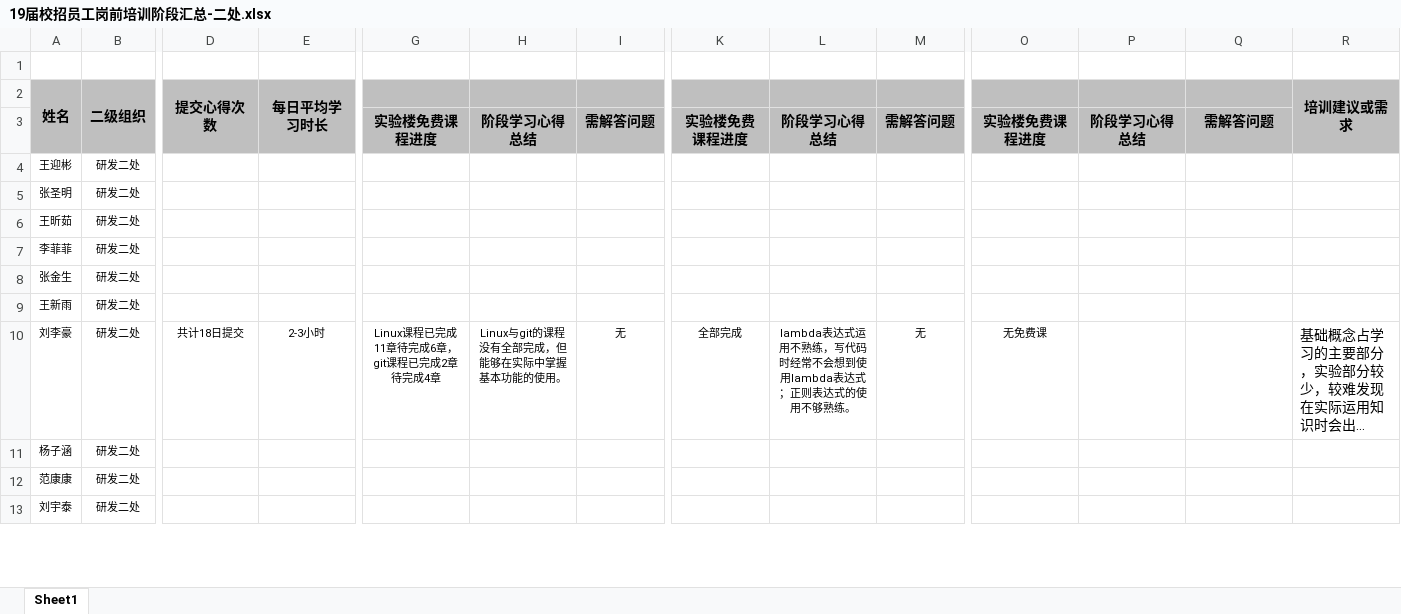
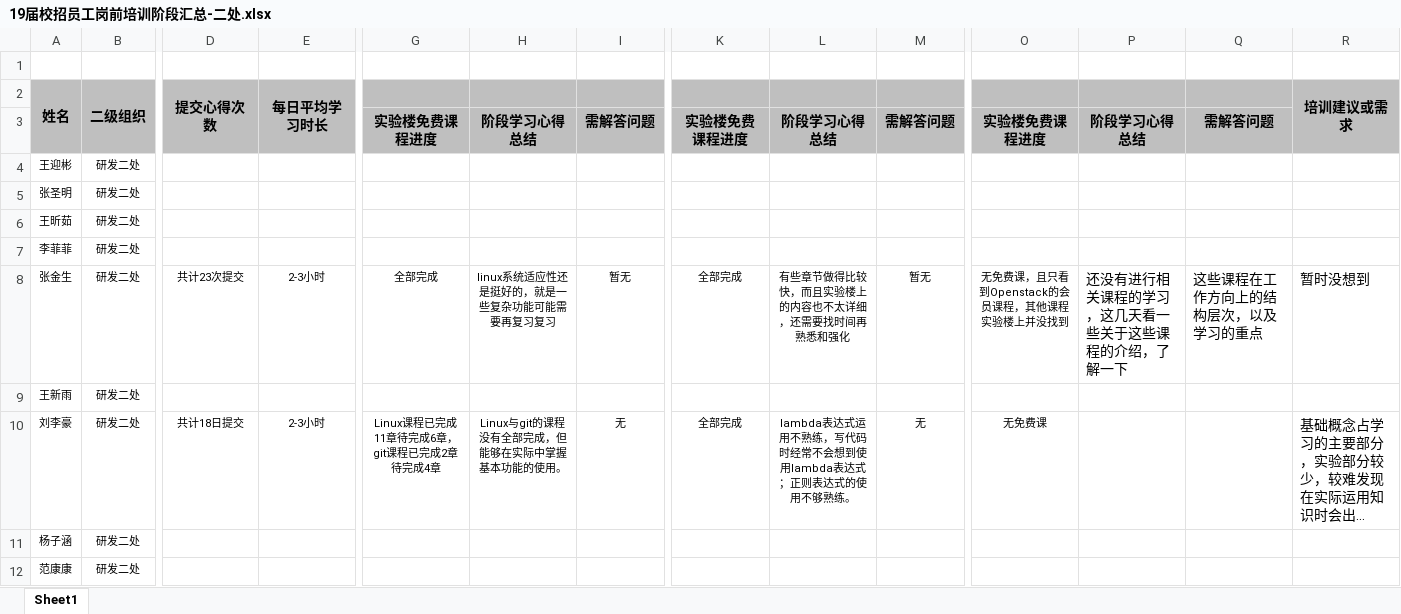
Before and after one commit to inspurcloudgroup/rd2, an Excel workbook: 19届校招员工岗前培训阶段汇总-二处.xlsx, sheet Sheet1, drawn as a sheet; only a part is shown, gaps mark what is left out; the shorter side is filled out with more unchanged rows; long unchanged cells end in …; values as stored, in another font and other column widths than the file's, no borders; the diff names each change by its address in the sheet, - before the commit and + after, or states it on an @@ line.

Commit message:
汇总张金生阶段总结

```diff
--- a/19届校招员工岗前培训阶段汇总-二处.xlsx (sheet Sheet1)
+++ b/19届校招员工岗前培训阶段汇总-二处.xlsx (sheet Sheet1)
-D8 (提交心得次数): (empty)
+D8 (提交心得次数): 共计23次提交
-E8 (每日平均学习时长): (empty)
+E8 (每日平均学习时长): 2-3小时
-G8: (empty)
+G8: 全部完成
-H8: (empty)
+H8: linux系统适应性还是挺好的，就是一些复杂功能可能需要再复习复习
-I8: (empty)
+I8: 暂无
-K8: (empty)
+K8: 全部完成
-L8: (empty)
+L8: 有些章节做得比较快，而且实验楼上的内容也不太详细，还需要找时间再熟悉和强化
-M8: (empty)
+M8: 暂无
-O8: (empty)
+O8: 无免费课，且只看到Openstack的会员课程，其他课程实验楼上并没找到
-P8: (empty)
+P8: 还没有进行相关课程的学习，这几天看一些关于这些课程的介绍，了解一下
-Q8: (empty)
+Q8: 这些课程在工作方向上的结构层次，以及学习的重点
-R8 (培训建议或需求): (empty)
+R8 (培训建议或需求): 暂时没想到
```
